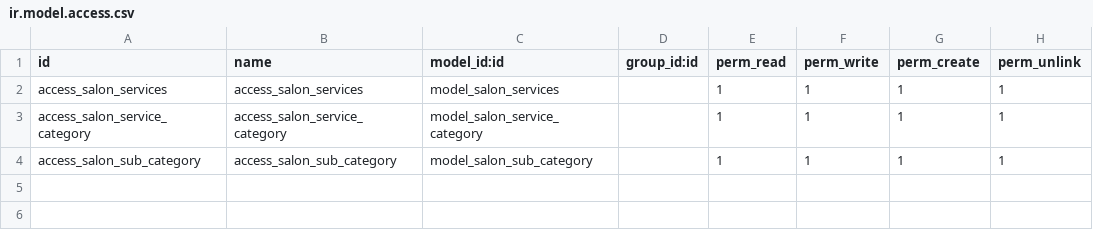
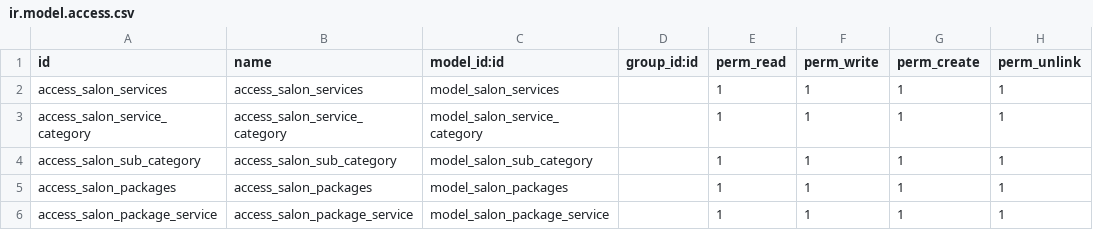
Before and after one commit to kenzo-ops/odoo-salon, a CSV file: salon_services/security/ir.model.access.csv, drawn as a sheet; the diff names each change by its address in the sheet, - before the commit and + after, or states it on an @@ line.

```diff
--- a/salon_services/security/ir.model.access.csv
+++ b/salon_services/security/ir.model.access.csv
+row 5: access_salon_packages | access_salon_packages | model_salon_packages |  | 1 | 1 | 1 | 1
+row 6: access_salon_package_service | access_salon_package_service | model_salon_package_service |  | 1 | 1 | 1 | 1
```
Also changed, not shown: 16 other files.
